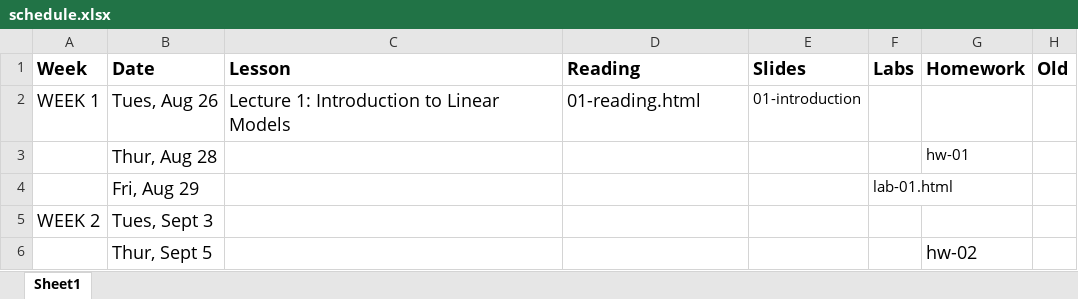
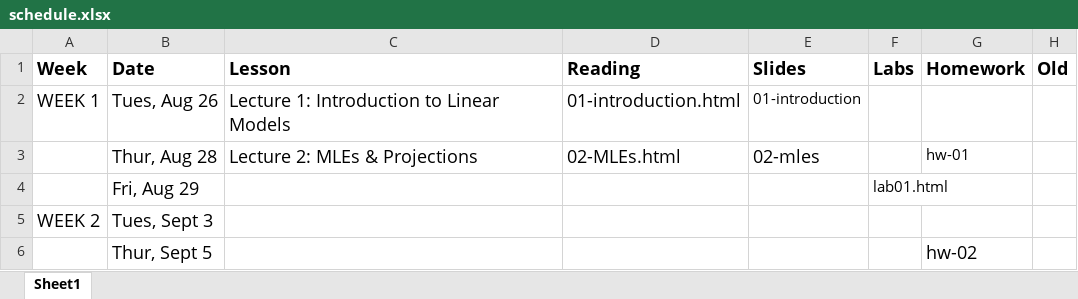
Before and after one commit to STA721-F24/website, an Excel workbook: schedule.xlsx, sheet Sheet1, drawn as a sheet; only a part is shown; values as stored, in another font and other column widths than the file's, no borders; the diff names each change by its address in the sheet, - before the commit and + after, or states it on an @@ line.

Commit message:
add lecture 2 and reading

```diff
--- a/schedule.xlsx (sheet Sheet1)
+++ b/schedule.xlsx (sheet Sheet1)
-D2 (Reading): 01-reading.html
+D2 (Reading): 01-introduction.html
-C3 (Lesson): (empty)
+C3 (Lesson): Lecture 2: MLEs & Projections
-D3 (Reading): (empty)
+D3 (Reading): 02-MLEs.html
-E3 (Slides): (empty)
+E3 (Slides): 02-mles
-F4 (Labs): lab-01.html
+F4 (Labs): lab01.html
```
Also changed, not shown: 24 other files.
